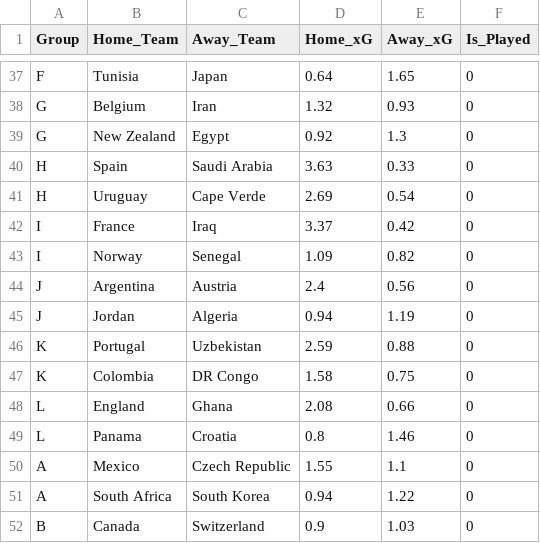
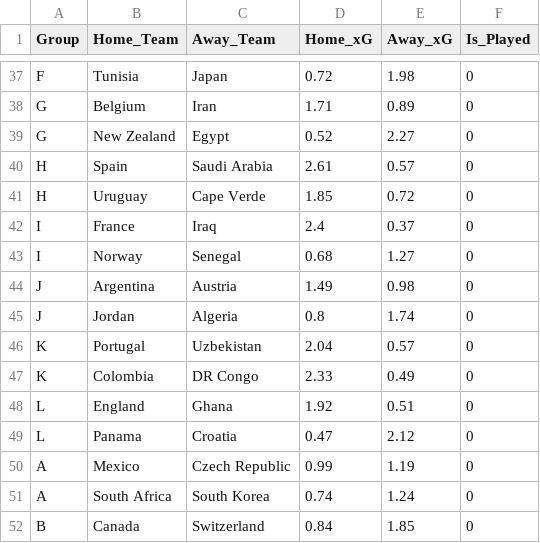
Before and after one commit to SenanBird/world-cup-2026-AI_Prediction_Model, a CSV file: data/mid_tournament_predictions.csv, drawn as a sheet; only a part is shown, gaps mark what is left out; the diff covers the shown part only; the diff names each change by its address in the sheet, - before the commit and + after, or states it on an @@ line.

Commit message:
updated model to ignore the home/away and only team A and B, which stops funny scores from happening

```diff
--- a/data/mid_tournament_predictions.csv
+++ b/data/mid_tournament_predictions.csv
-D37 (Home_xG): 0.64
+D37 (Home_xG): 0.72
-E37 (Away_xG): 1.65
+E37 (Away_xG): 1.98
-D38 (Home_xG): 1.32
+D38 (Home_xG): 1.71
-E38 (Away_xG): 0.93
+E38 (Away_xG): 0.89
-D39 (Home_xG): 0.92
+D39 (Home_xG): 0.52
-E39 (Away_xG): 1.3
+E39 (Away_xG): 2.27
-D40 (Home_xG): 3.63
+D40 (Home_xG): 2.61
-E40 (Away_xG): 0.33
+E40 (Away_xG): 0.57
-D41 (Home_xG): 2.69
+D41 (Home_xG): 1.85
-E41 (Away_xG): 0.54
+E41 (Away_xG): 0.72
-D42 (Home_xG): 3.37
+D42 (Home_xG): 2.4
-E42 (Away_xG): 0.42
+E42 (Away_xG): 0.37
-D43 (Home_xG): 1.09
+D43 (Home_xG): 0.68
-E43 (Away_xG): 0.82
+E43 (Away_xG): 1.27
-D44 (Home_xG): 2.4
+D44 (Home_xG): 1.49
-E44 (Away_xG): 0.56
+E44 (Away_xG): 0.98
-D45 (Home_xG): 0.94
+D45 (Home_xG): 0.8
-E45 (Away_xG): 1.19
+E45 (Away_xG): 1.74
-D46 (Home_xG): 2.59
+D46 (Home_xG): 2.04
-E46 (Away_xG): 0.88
+E46 (Away_xG): 0.57
-D47 (Home_xG): 1.58
+D47 (Home_xG): 2.33
-E47 (Away_xG): 0.75
+E47 (Away_xG): 0.49
-D48 (Home_xG): 2.08
+D48 (Home_xG): 1.92
-E48 (Away_xG): 0.66
+E48 (Away_xG): 0.51
-D49 (Home_xG): 0.8
+D49 (Home_xG): 0.47
-E49 (Away_xG): 1.46
+E49 (Away_xG): 2.12
-D50 (Home_xG): 1.55
+D50 (Home_xG): 0.99
-E50 (Away_xG): 1.1
+E50 (Away_xG): 1.19
-D51 (Home_xG): 0.94
+D51 (Home_xG): 0.74
-E51 (Away_xG): 1.22
+E51 (Away_xG): 1.24
-D52 (Home_xG): 0.9
+D52 (Home_xG): 0.84
-E52 (Away_xG): 1.03
+E52 (Away_xG): 1.85
```
Also changed, not shown: 75 edited cells elsewhere in this file, 10 other files.
